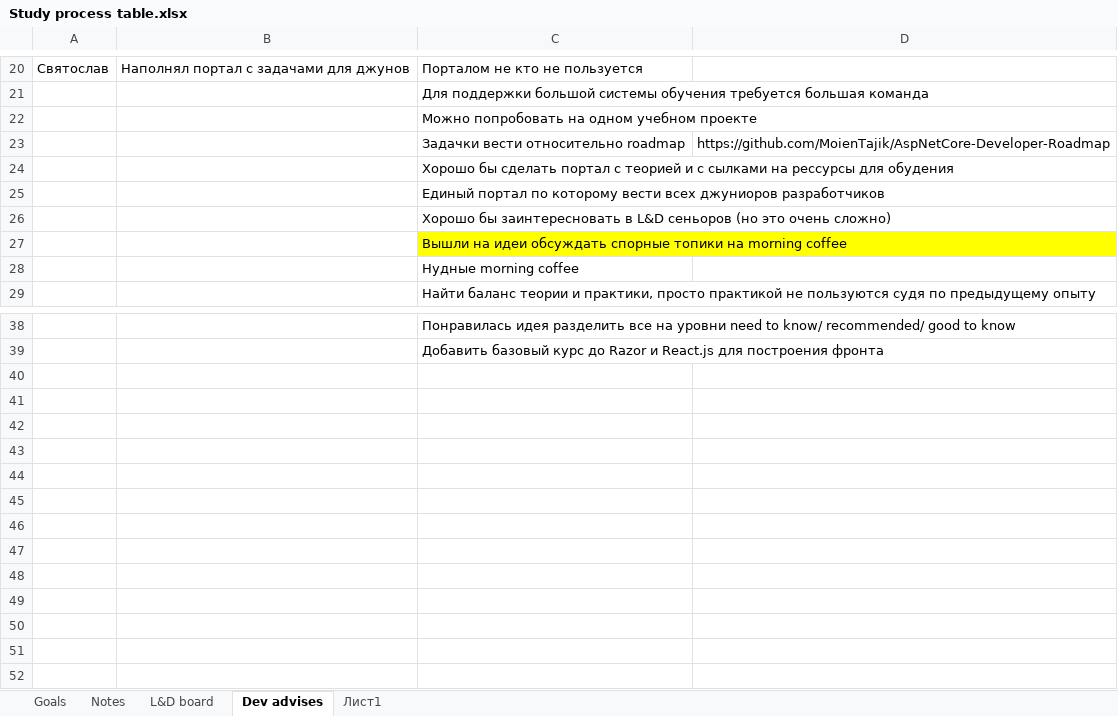
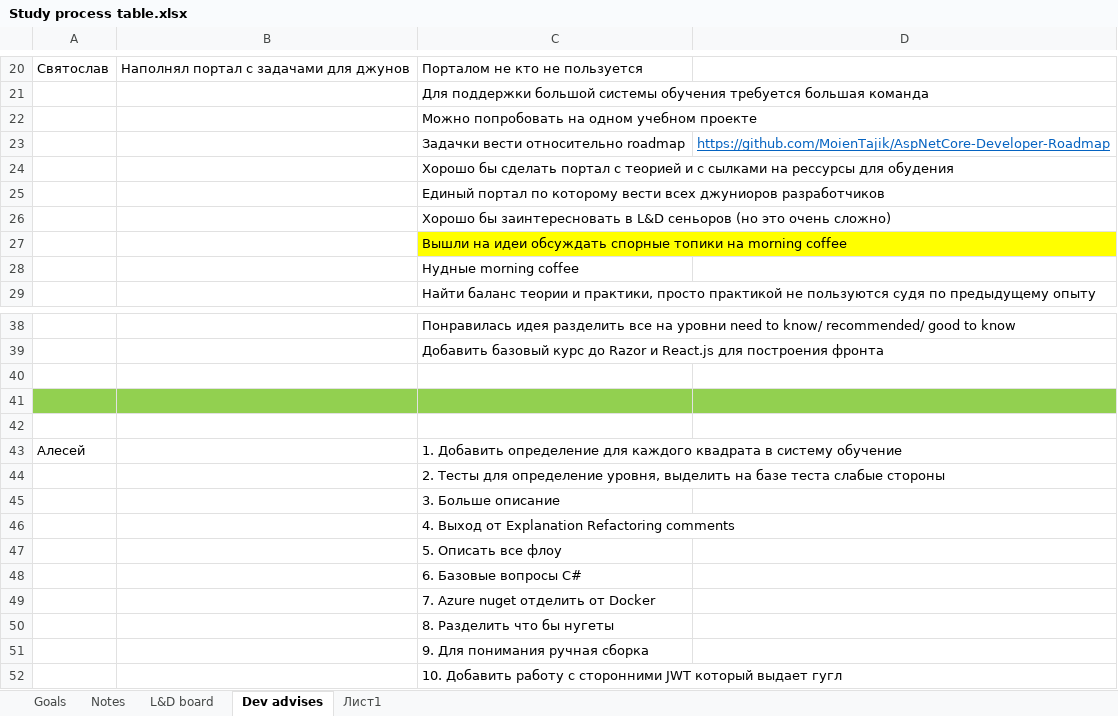
Before and after one commit to artyomkarpets/softeq.education.general, an Excel workbook: sad/Study process table.xlsx, sheet Dev advises, drawn as a sheet; only a part is shown, gaps mark what is left out; values as stored, in another font and other column widths than the file's, no borders; the diff names each change by its address in the sheet, - before the commit and + after, or states it on an @@ line.

```diff
--- a/sad/Study process table.xlsx (sheet Dev advises)
+++ b/sad/Study process table.xlsx (sheet Dev advises)
@@ D23 underline: off → on, text colour: black → #0563C1 @@
+row 40: (empty)
+row 41: (empty)
+row 42: (empty)
+row 43: Алесей |  | 1. Добавить определение для каждого квадрата в систему обучение
+row 44:  |  | 2. Тесты для определение уровня, выделить на базе теста слабые стороны
+row 45:  |  | 3. Больше описание
+row 46:  |  | 4. Выход от Explanation Refactoring comments
+row 47:  |  | 5. Описать все флоу
+row 48:  |  | 6. Базовые вопросы C#
+row 49:  |  | 7. Azure nuget отделить от Docker
+row 50:  |  | 8. Разделить что бы нугеты
+row 51:  |  | 9. Для понимания ручная сборка
+row 52:  |  | 10. Добавить работу с сторонними JWT который выдает гугл
```
Also changed, not shown: 1 other file.
